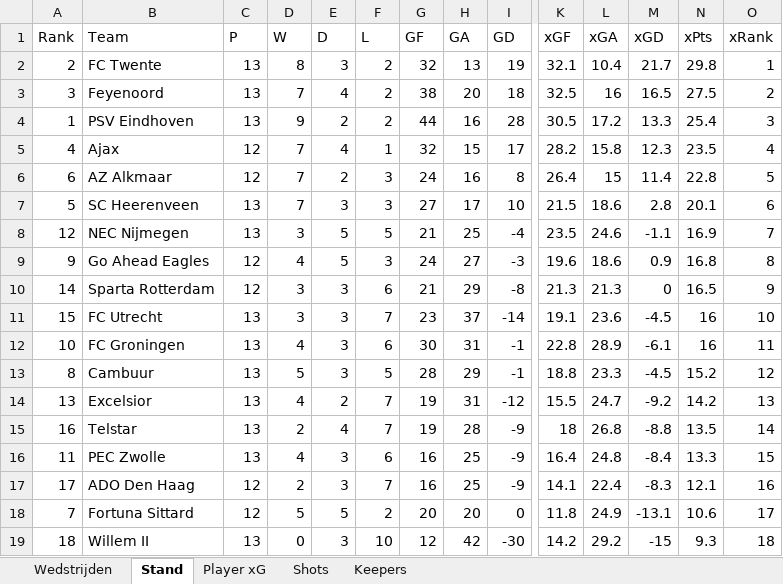
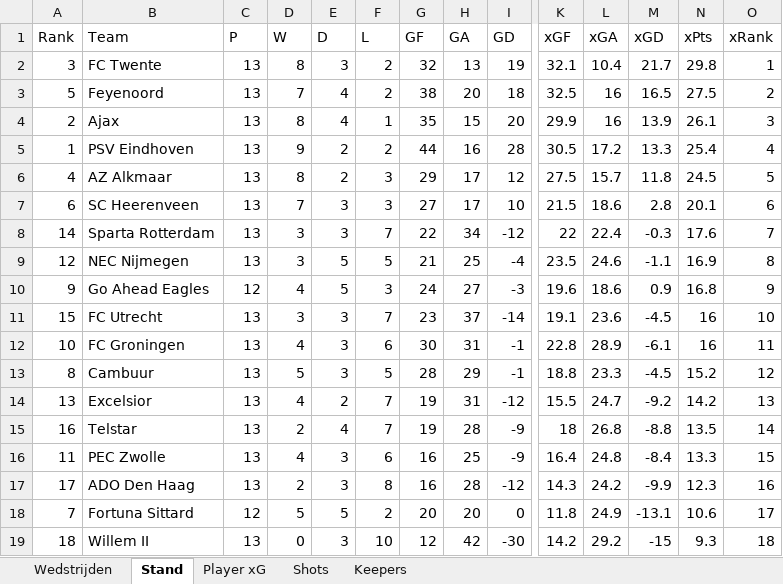
Before and after one commit to RobinKoetsier/plotrepo, an Excel workbook: data/EreCurrent.xlsx, sheet Stand, drawn as a sheet; only a part is shown, gaps mark what is left out; values as stored, in another font and other column widths than the file's, no borders; removed rows and columns are numbered as before the commit, all else as after; rows hold the shown columns only; the diff covers the shown part only; the diff names each change by its address in the sheet, - before the commit and + after, or states it on an @@ line.

```diff
--- a/data/EreCurrent.xlsx (sheet Stand)
+++ b/data/EreCurrent.xlsx (sheet Stand)
-A2 (Rank): 2
+A2 (Rank): 3
-A3 (Rank): 3
+A3 (Rank): 5
+row 4: 2 | Ajax | 13 | 8 | 4 | 1 | 35 | 15 | 20 | 29.9 | 16 | 13.9 | 26.1 | 3
-O5 (xRank): 3
+O5 (xRank): 4
-B6 (Team): Ajax
+B6 (Team): AZ Alkmaar
-C6 (P): 12
+C6 (P): 13
-D6 (W): 7
+D6 (W): 8
-E6 (D): 4
+E6 (D): 2
-F6 (L): 1
+F6 (L): 3
-G6 (GF): 32
+G6 (GF): 29
-H6 (GA): 15
+H6 (GA): 17
-I6 (GD): 17
+I6 (GD): 12
-K6 (xGF): 28.2
+K6 (xGF): 27.5
-L6 (xGA): 15.8
+L6 (xGA): 15.7
-M6 (xGD): 12.3
+M6 (xGD): 11.8
-N6 (xPts): 23.5
+N6 (xPts): 24.5
-O6 (xRank): 4
+O6 (xRank): 5
-row 6: 6 | AZ Alkmaar | 12 | 7 | 2 | 3 | 24 | 16 | 8 | 26.4 | 15 | 11.4 | 22.8 | 5
-A7 (Rank): 5
+A7 (Rank): 6
+row 8: 14 | Sparta Rotterdam | 13 | 3 | 3 | 7 | 22 | 34 | -12 | 22 | 22.4 | -0.3 | 17.6 | 7
-O9 (xRank): 7
+O9 (xRank): 8
-O10 (xRank): 8
+O10 (xRank): 9
-row 10: 14 | Sparta Rotterdam | 12 | 3 | 3 | 6 | 21 | 29 | -8 | 21.3 | 21.3 | 0 | 16.5 | 9
-C17 (P): 12
+C17 (P): 13
-F17 (L): 7
+F17 (L): 8
-H17 (GA): 25
+H17 (GA): 28
-I17 (GD): -9
+I17 (GD): -12
-K17 (xGF): 14.1
+K17 (xGF): 14.3
-L17 (xGA): 22.4
+L17 (xGA): 24.2
-M17 (xGD): -8.3
+M17 (xGD): -9.9
-N17 (xPts): 12.1
+N17 (xPts): 12.3
```
Also changed, not shown: 1 edited cell elsewhere in this sheet, sheet Shots, sheet Player xG, sheet Keepers, sheet Wedstrijden, 2 other files.
